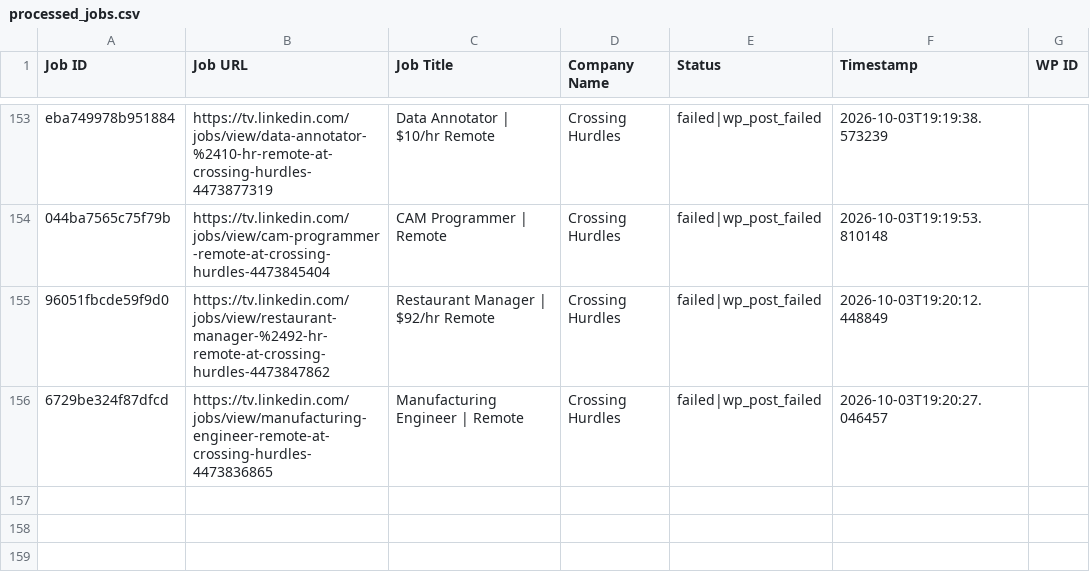
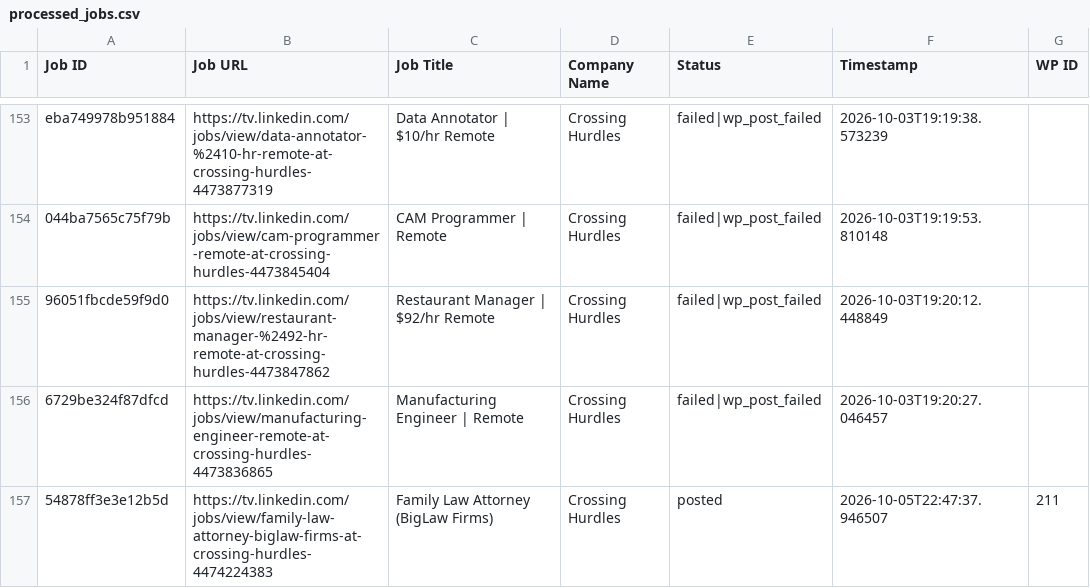
Before and after one commit to vindoky/tv, a CSV file: processed_jobs.csv, drawn as a sheet; only a part is shown, gaps mark what is left out; the diff names each change by its address in the sheet, - before the commit and + after, or states it on an @@ line.

```diff
--- a/processed_jobs.csv
+++ b/processed_jobs.csv
+row 157: 54878ff3e3e12b5d | https://tv.linkedin.com/jobs/view/family-law-attorney-biglaw-firms-at-crossing-hurdles-4474224383 | Family Law Attorney (BigLaw Firms) | Crossing Hurdles | posted | 2026-10-05T22:47:37.946507 | 211
```
